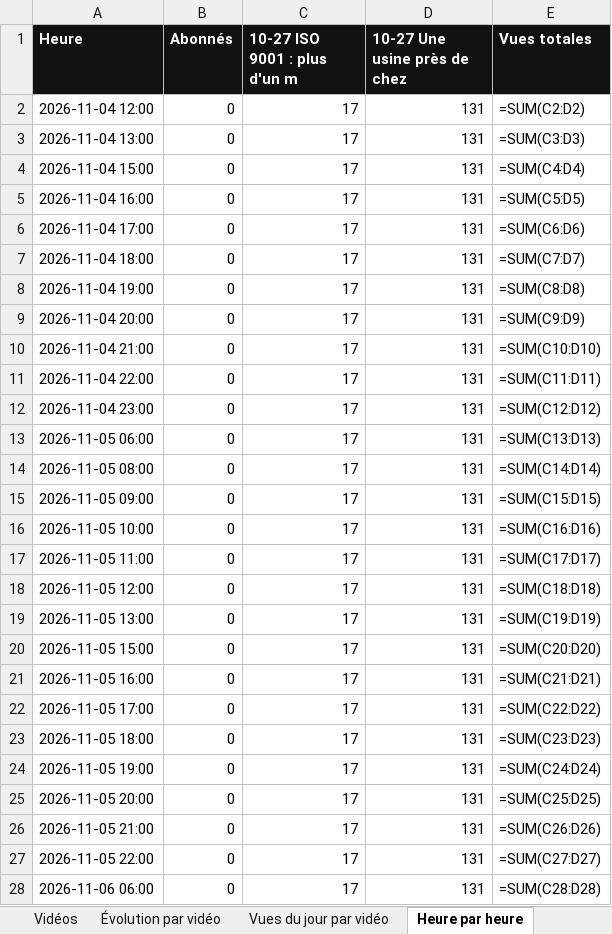
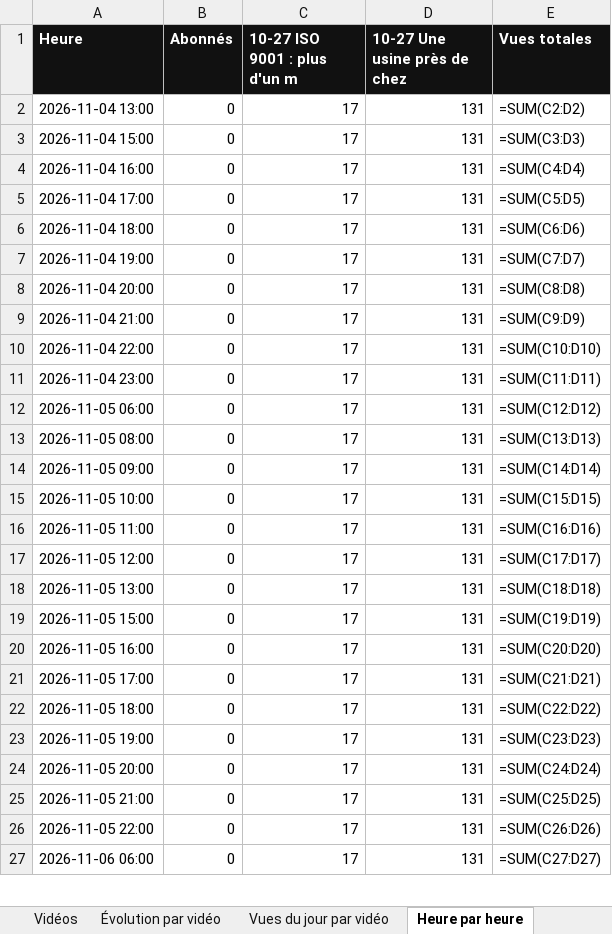
Before and after one commit to StudioDecodeDiffusion/reels-factory, an Excel workbook: suivi/Decode_suivi_qhse.xlsx, sheet Heure par heure, drawn as a sheet; only a part is shown; values as stored, in another font and other column widths than the file's, no borders; formulas without a stored value are shown as written; charts and pictures not drawn; removed rows and columns are numbered as before the commit, all else as after; the diff covers the shown part only; the diff names each change by its address in the sheet, - before the commit and + after, or states it on an @@ line.

```diff
--- a/suivi/Decode_suivi_qhse.xlsx (sheet Heure par heure)
+++ b/suivi/Decode_suivi_qhse.xlsx (sheet Heure par heure)
-row 2: 2026-11-04 12:00 | 0 | 17 | 131 | =SUM(C2:D2)
-E2 (Vues totales): =SUM(C3:D3)
+E2 (Vues totales): =SUM(C2:D2)
-E3 (Vues totales): =SUM(C4:D4)
+E3 (Vues totales): =SUM(C3:D3)
-E4 (Vues totales): =SUM(C5:D5)
+E4 (Vues totales): =SUM(C4:D4)
-E5 (Vues totales): =SUM(C6:D6)
+E5 (Vues totales): =SUM(C5:D5)
-E6 (Vues totales): =SUM(C7:D7)
+E6 (Vues totales): =SUM(C6:D6)
-E7 (Vues totales): =SUM(C8:D8)
+E7 (Vues totales): =SUM(C7:D7)
-E8 (Vues totales): =SUM(C9:D9)
+E8 (Vues totales): =SUM(C8:D8)
-E9 (Vues totales): =SUM(C10:D10)
+E9 (Vues totales): =SUM(C9:D9)
-E10 (Vues totales): =SUM(C11:D11)
+E10 (Vues totales): =SUM(C10:D10)
-E11 (Vues totales): =SUM(C12:D12)
+E11 (Vues totales): =SUM(C11:D11)
-E12 (Vues totales): =SUM(C13:D13)
+E12 (Vues totales): =SUM(C12:D12)
-E13 (Vues totales): =SUM(C14:D14)
+E13 (Vues totales): =SUM(C13:D13)
-E14 (Vues totales): =SUM(C15:D15)
+E14 (Vues totales): =SUM(C14:D14)
-E15 (Vues totales): =SUM(C16:D16)
+E15 (Vues totales): =SUM(C15:D15)
-E16 (Vues totales): =SUM(C17:D17)
+E16 (Vues totales): =SUM(C16:D16)
-E17 (Vues totales): =SUM(C18:D18)
+E17 (Vues totales): =SUM(C17:D17)
-E18 (Vues totales): =SUM(C19:D19)
+E18 (Vues totales): =SUM(C18:D18)
-E19 (Vues totales): =SUM(C20:D20)
+E19 (Vues totales): =SUM(C19:D19)
-E20 (Vues totales): =SUM(C21:D21)
+E20 (Vues totales): =SUM(C20:D20)
-E21 (Vues totales): =SUM(C22:D22)
+E21 (Vues totales): =SUM(C21:D21)
-E22 (Vues totales): =SUM(C23:D23)
+E22 (Vues totales): =SUM(C22:D22)
-E23 (Vues totales): =SUM(C24:D24)
+E23 (Vues totales): =SUM(C23:D23)
-E24 (Vues totales): =SUM(C25:D25)
+E24 (Vues totales): =SUM(C24:D24)
-E25 (Vues totales): =SUM(C26:D26)
+E25 (Vues totales): =SUM(C25:D25)
-E26 (Vues totales): =SUM(C27:D27)
+E26 (Vues totales): =SUM(C26:D26)
-E27 (Vues totales): =SUM(C28:D28)
+E27 (Vues totales): =SUM(C27:D27)
```
Also changed, not shown: 1 added row and 141 edited cells elsewhere in this sheet, suivi/Decode_suivi_actu.xlsx, suivi/Decode_suivi_eco.xlsx, 7 other files.
